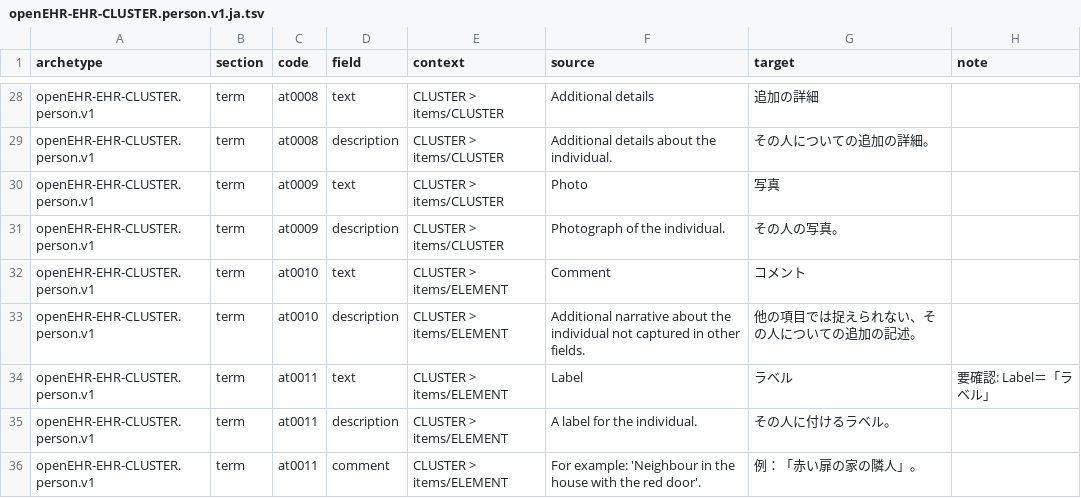
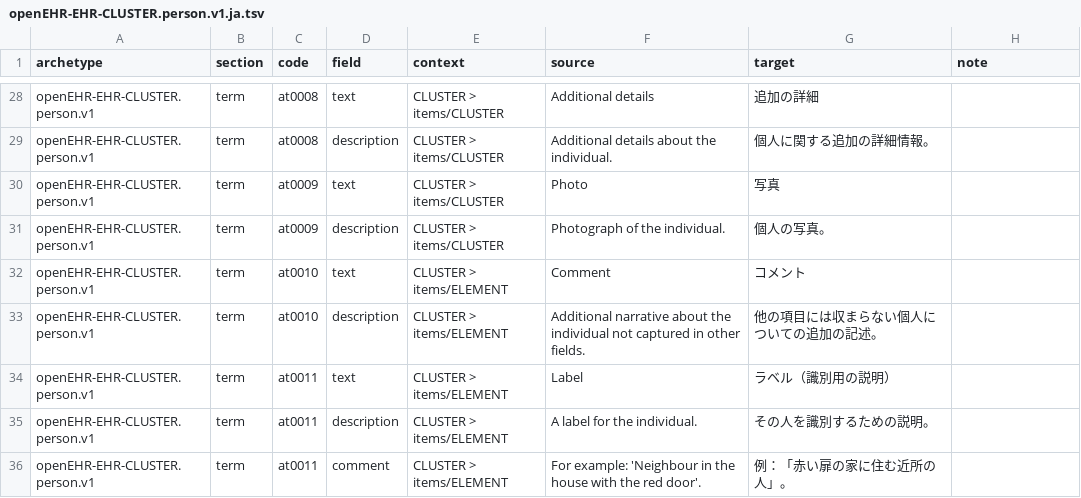
Before and after one commit to skoba/openehr-japanese-translation, a TSV file: archetypes/openEHR-EHR-CLUSTER.person.v1/work/openEHR-EHR-CLUSTER.person.v1.ja.tsv, drawn as a sheet; only a part is shown, gaps mark what is left out; the diff covers the shown part only; the diff names each change by its address in the sheet, - before the commit and + after, or states it on an @@ line.

```diff
--- a/archetypes/openEHR-EHR-CLUSTER.person.v1/work/openEHR-EHR-CLUSTER.person.v1.ja.tsv
+++ b/archetypes/openEHR-EHR-CLUSTER.person.v1/work/openEHR-EHR-CLUSTER.person.v1.ja.tsv
-G29 (target): その人についての追加の詳細。
+G29 (target): 個人に関する追加の詳細情報。
-G31 (target): その人の写真。
+G31 (target): 個人の写真。
-G33 (target): 他の項目では捉えられない、その人についての追加の記述。
+G33 (target): 他の項目には収まらない個人についての追加の記述。
-G34 (target): ラベル
+G34 (target): ラベル（識別用の説明）
-H34 (note): 要確認: Label＝「ラベル」
+H34 (note): (empty)
-G35 (target): その人に付けるラベル。
+G35 (target): その人を識別するための説明。
-G36 (target): 例：「赤い扉の家の隣人」。
+G36 (target): 例：「赤い扉の家に住む近所の人」。
```
Also changed, not shown: 25 edited cells elsewhere in this file, sprint/targets.tsv, 4 other files.
